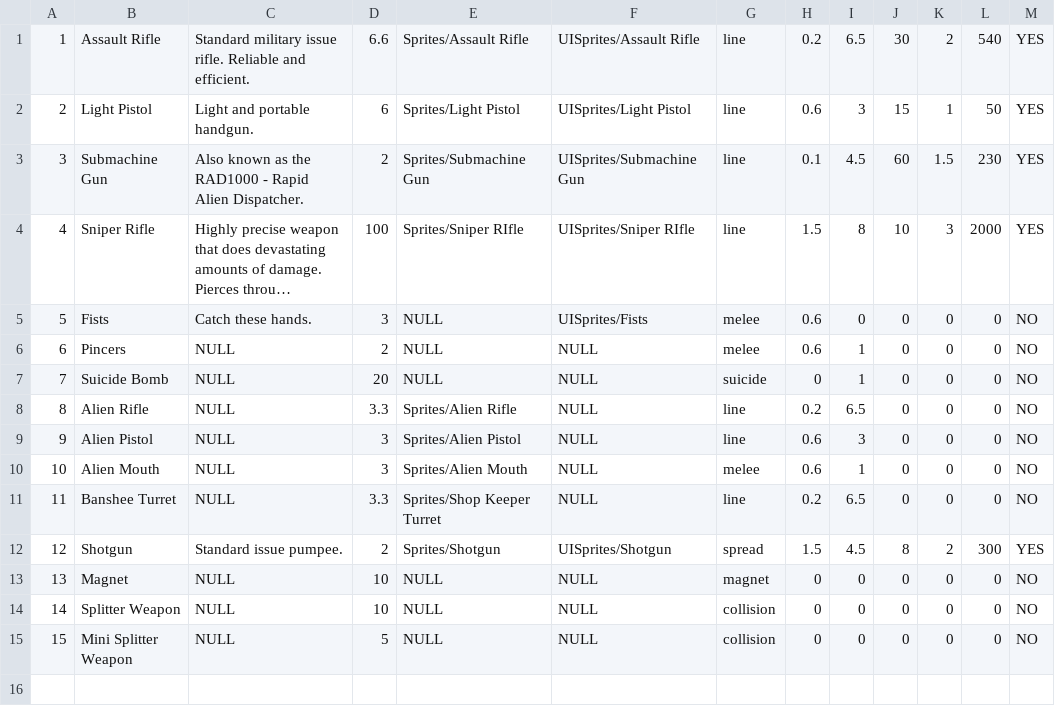
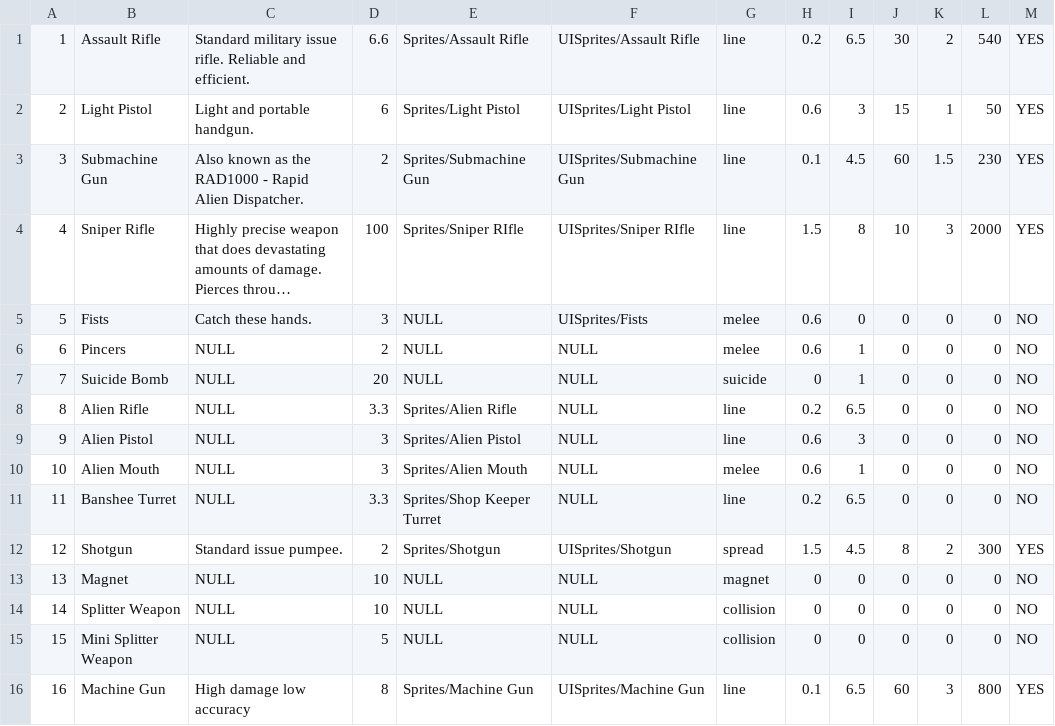
Before and after one commit to kieranchai/Exodus, a CSV file: Assets/Editor/CSVs/Weapons.csv, drawn as a sheet; long unchanged cells end in …; the diff names each change by its address in the sheet, - before the commit and + after, or states it on an @@ line.

Commit message:
add machine gun

```diff
--- a/Assets/Editor/CSVs/Weapons.csv
+++ b/Assets/Editor/CSVs/Weapons.csv
+row 16: 16 | Machine Gun | High damage low accuracy | 8 | Sprites/Machine Gun | UISprites/Machine Gun | line | 0.1 | 6.5 | 60 | 3 | 800 | YES
```
Also changed, not shown: 7 other files.
